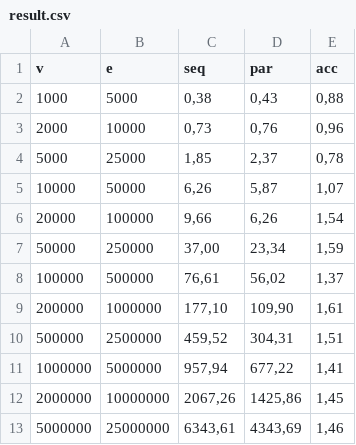
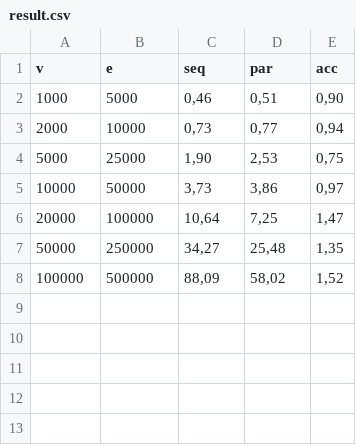
Before and after one commit to University-Work-xXx-GloriousPhoenix-xXx/Parallel-Kosaraju, a CSV file: ParallelKosaraju/ParallelKosaraju/result/result.csv, drawn as a sheet.

```diff
--- a/ParallelKosaraju/ParallelKosaraju/result/result.csv
+++ b/ParallelKosaraju/ParallelKosaraju/result/result.csv
@@ -1,13 +1,8 @@
 v;e;seq;par;acc
-1000;5000;0,38;0,43;0,88
-2000;10000;0,73;0,76;0,96
-5000;25000;1,85;2,37;0,78
-10000;50000;6,26;5,87;1,07
-20000;100000;9,66;6,26;1,54
-50000;250000;37,00;23,34;1,59
-100000;500000;76,61;56,02;1,37
-200000;1000000;177,10;109,90;1,61
-500000;2500000;459,52;304,31;1,51
-1000000;5000000;957,94;677,22;1,41
-2000000;10000000;2067,26;1425,86;1,45
-5000000;25000000;6343,61;4343,69;1,46
+1000;5000;0,46;0,51;0,90
+2000;10000;0,73;0,77;0,94
+5000;25000;1,90;2,53;0,75
+10000;50000;3,73;3,86;0,97
+20000;100000;10,64;7,25;1,47
+50000;250000;34,27;25,48;1,35
+100000;500000;88,09;58,02;1,52
```
Also changed, not shown: 4 other files.
